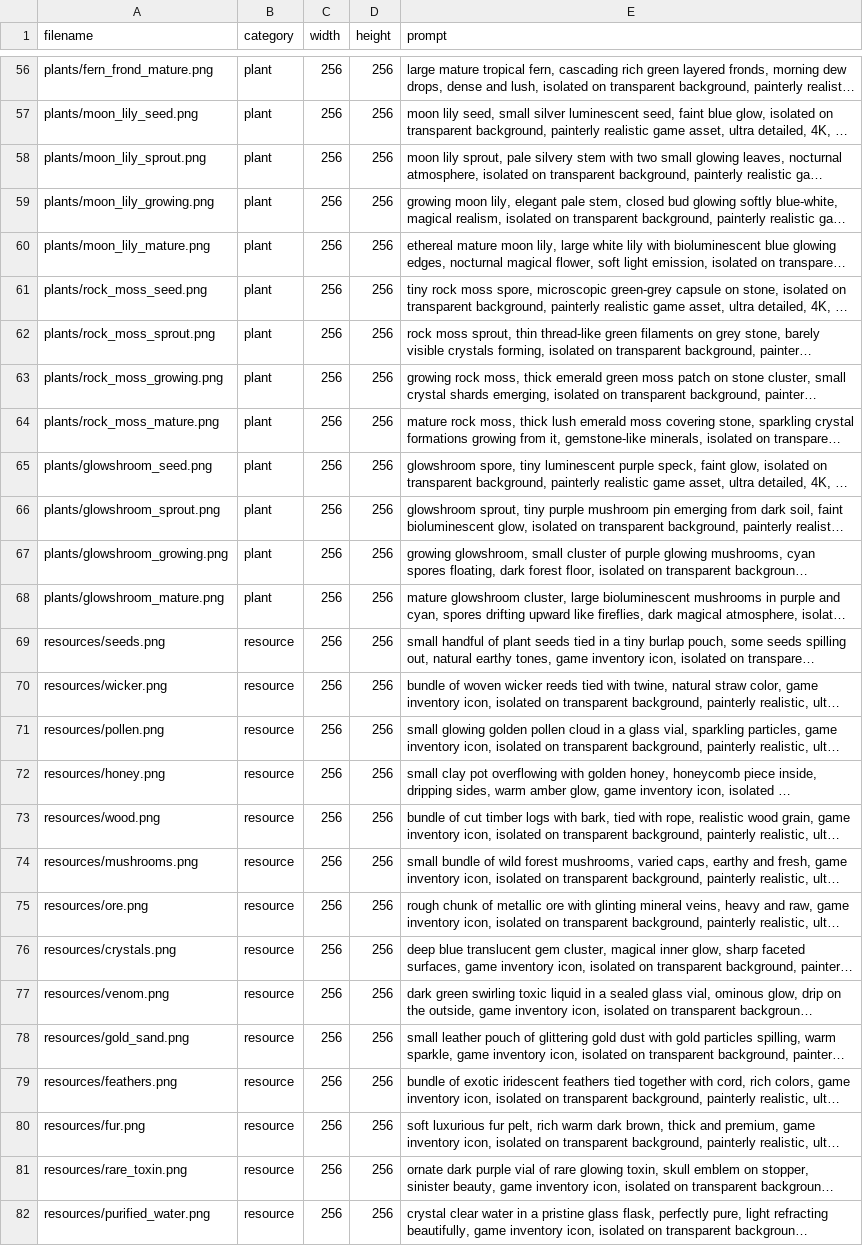
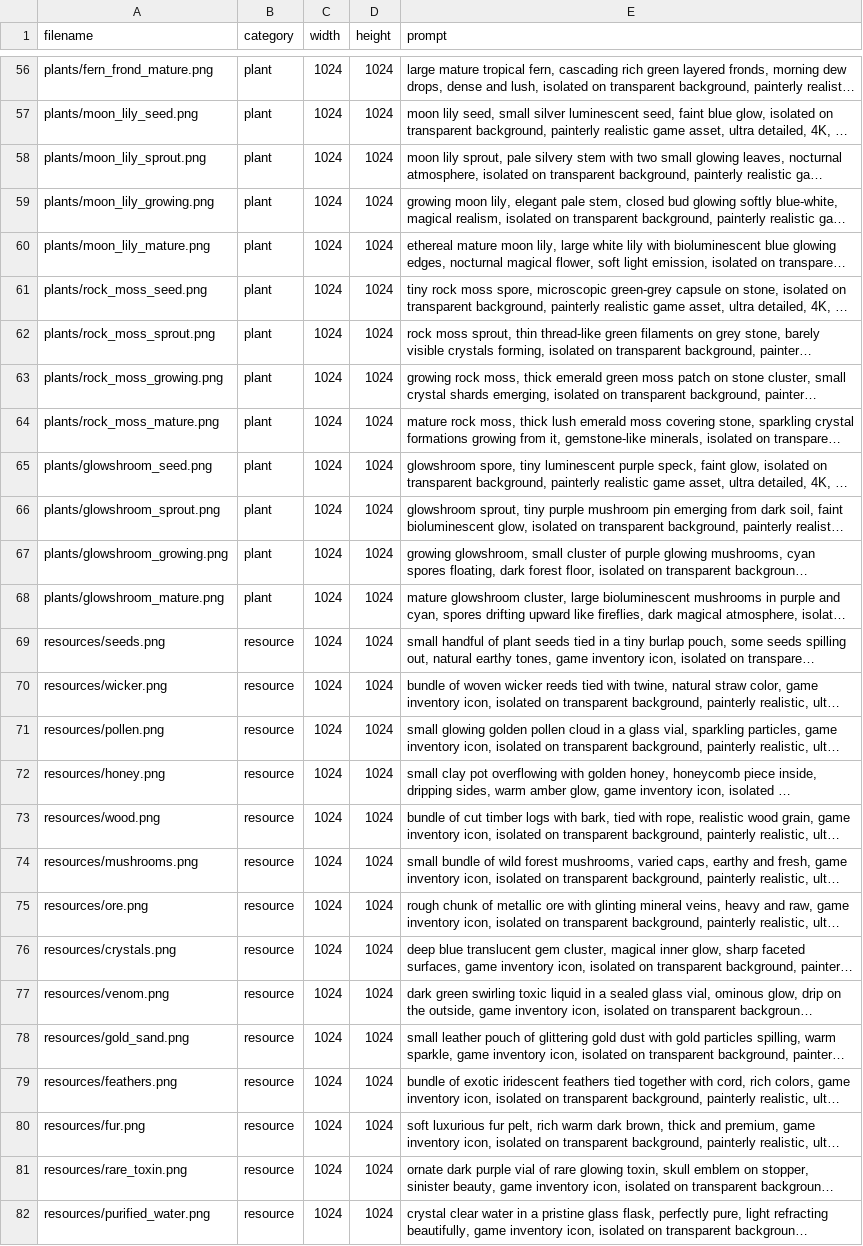
Before and after one commit to baptb91/wirld, a CSV file: assets/prompts.csv, drawn as a sheet; only a part is shown, gaps mark what is left out; long unchanged cells end in …; the diff covers the shown part only; the diff names each change by its address in the sheet, - before the commit and + after, or states it on an @@ line.

```diff
--- a/assets/prompts.csv
+++ b/assets/prompts.csv
-C56:C82 (width): 256
+C56:C82 (width): 1024
-D56:D82 (height): 256
+D56:D82 (height): 1024
```
Also changed, not shown: 134 edited cells elsewhere in this file.
